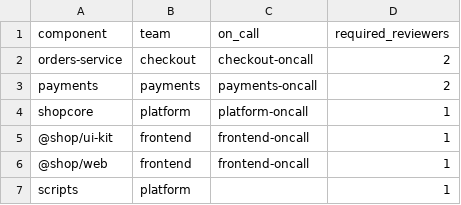
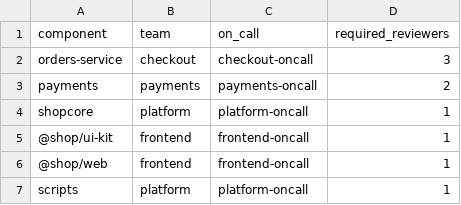
Before and after one commit to mrarjona/synthetic-shop, a CSV file: ownership.csv, drawn as a sheet.

```diff
--- a/ownership.csv
+++ b/ownership.csv
@@ -1,3 +1,3 @@
 component,team,on_call,required_reviewers
-orders-service,checkout,checkout-oncall,2
+orders-service,checkout,checkout-oncall,3
 payments,payments,payments-oncall,2
@@ -6,2 +6,2 @@ shopcore,platform,platform-oncall,1
 @shop/web,frontend,frontend-oncall,1
-scripts,platform,,1
+scripts,platform,platform-oncall,1
```
Also changed, not shown: 3 other files.
